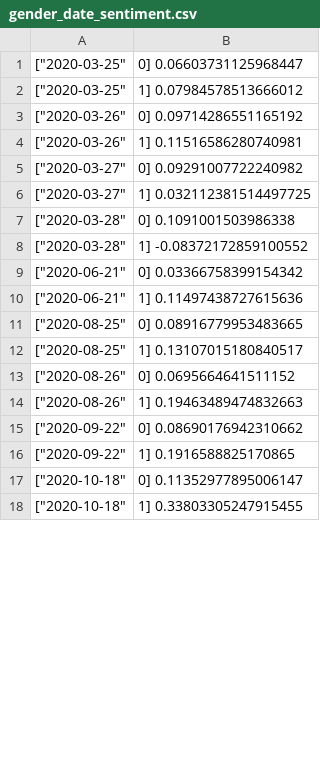
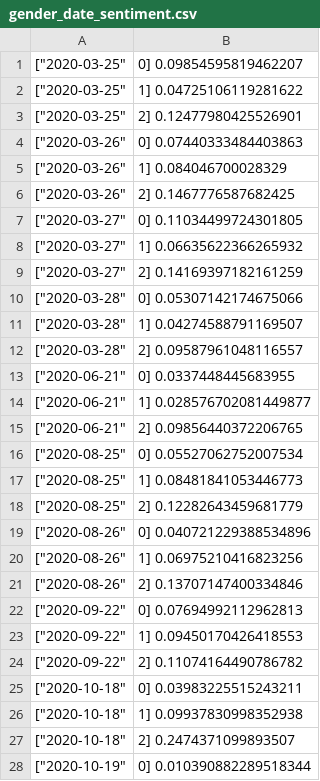
Before and after one commit to sorensenmarius/DAT500, a CSV file: reduced_data/gender_date_sentiment.csv, drawn as a sheet; only a part is shown; the diff covers the shown part only.

Commit message:
Reduced data and mappers

```diff
--- a/reduced_data/gender_date_sentiment.csv
+++ b/reduced_data/gender_date_sentiment.csv
@@ -1,18 +1,28 @@
-["2020-03-25","0"]	0.06603731125968447
-["2020-03-25","1"]	0.07984578513666012
-["2020-03-26","0"]	0.09714286551165192
-["2020-03-26","1"]	0.11516586280740981
-["2020-03-27","0"]	0.09291007722240982
-["2020-03-27","1"]	0.032112381514497725
-["2020-03-28","0"]	0.1091001503986338
-["2020-03-28","1"]	-0.08372172859100552
-["2020-06-21","0"]	0.03366758399154342
-["2020-06-21","1"]	0.11497438727615636
-["2020-08-25","0"]	0.08916779953483665
-["2020-08-25","1"]	0.13107015180840517
-["2020-08-26","0"]	0.0695664641511152
-["2020-08-26","1"]	0.19463489474832663
-["2020-09-22","0"]	0.08690176942310662
-["2020-09-22","1"]	0.1916588825170865
-["2020-10-18","0"]	0.11352977895006147
-["2020-10-18","1"]	0.33803305247915455
+["2020-03-25","0"]	0.09854595819462207
+["2020-03-25","1"]	0.04725106119281622
+["2020-03-25","2"]	0.12477980425526901
+["2020-03-26","0"]	0.07440333484403863
+["2020-03-26","1"]	0.084046700028329
+["2020-03-26","2"]	0.1467776587682425
+["2020-03-27","0"]	0.11034499724301805
+["2020-03-27","1"]	0.06635622366265932
+["2020-03-27","2"]	0.14169397182161259
+["2020-03-28","0"]	0.05307142174675066
+["2020-03-28","1"]	0.04274588791169507
+["2020-03-28","2"]	0.09587961048116557
+["2020-06-21","0"]	0.0337448445683955
+["2020-06-21","1"]	0.028576702081449877
+["2020-06-21","2"]	0.09856440372206765
+["2020-08-25","0"]	0.05527062752007534
+["2020-08-25","1"]	0.08481841053446773
+["2020-08-25","2"]	0.12282643459681779
+["2020-08-26","0"]	0.040721229388534896
+["2020-08-26","1"]	0.06975210416823256
+["2020-08-26","2"]	0.13707147400334846
+["2020-09-22","0"]	0.07694992112962813
+["2020-09-22","1"]	0.09450170426418553
+["2020-09-22","2"]	0.11074164490786782
+["2020-10-18","0"]	0.03983225515243211
+["2020-10-18","1"]	0.09937830998352938
+["2020-10-18","2"]	0.2474371099893507
+["2020-10-19","0"]	0.010390882289518344
```
Also changed, not shown: 2 added rows and 6 edited cells elsewhere in this file, reduced_data/gender_date_count.csv, 6 other files.
